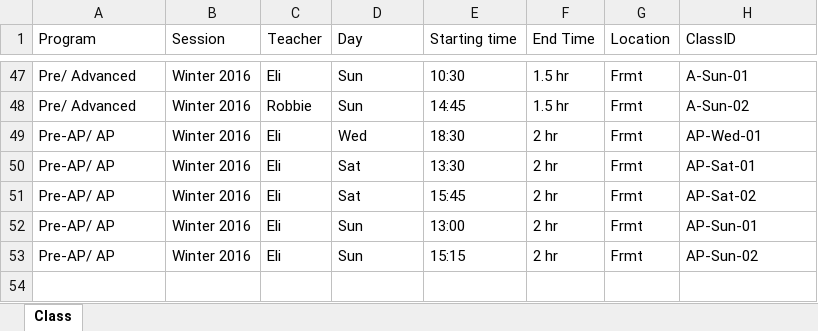
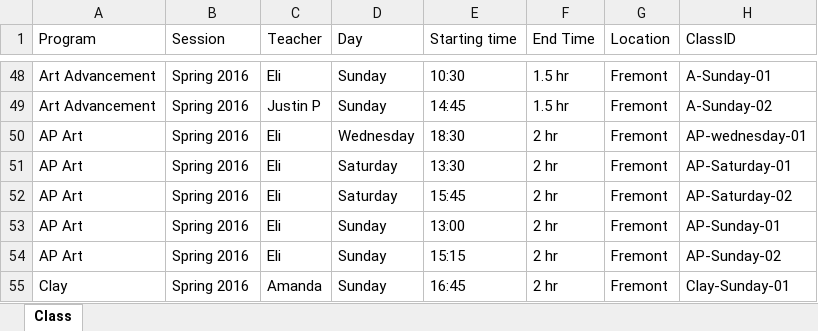
Before and after one commit to lxm218/Edminforce, an Excel workbook: data-transfer/transfer/data/cca/cca-class.xlsx, sheet Class, drawn as a sheet; only a part is shown, gaps mark what is left out; values as stored, in another font and other column widths than the file's, no cell formats; removed rows and columns are numbered as before the commit, all else as after; the diff covers the shown part only; the diff names each change by its address in the sheet, - before the commit and + after, or states it on an @@ line.

```diff
--- a/data-transfer/transfer/data/cca/cca-class.xlsx (sheet Class)
+++ b/data-transfer/transfer/data/cca/cca-class.xlsx (sheet Class)
-A48 (Program): Pre/ Advanced
+A48 (Program): Art Advancement
-B48 (Session): Winter 2016
+B48 (Session): Spring 2016
-D48 (Day): Sun
+D48 (Day): Sunday
-G48 (Location): Frmt
+G48 (Location): Fremont
-H48 (ClassID): A-Sun-01
+H48 (ClassID): A-Sunday-01
-row 48: Pre/ Advanced | Winter 2016 | Robbie | Sun | 14:45 | 1.5 hr | Frmt | A-Sun-02
+row 49: Art Advancement | Spring 2016 | Justin P | Sunday | 14:45 | 1.5 hr | Fremont | A-Sunday-02
-A50:A54 (Program): Pre-AP/ AP
+A50:A54 (Program): AP Art
-B50:B54 (Session): Winter 2016
+B50:B54 (Session): Spring 2016
-D50 (Day): Wed
+D50 (Day): Wednesday
-G50:G54 (Location): Frmt
+G50:G54 (Location): Fremont
-H50 (ClassID): AP-Wed-01
+H50 (ClassID): AP-wednesday-01
-D51:D52 (Day): Sat
+D51:D52 (Day): Saturday
-H51 (ClassID): AP-Sat-01
+H51 (ClassID): AP-Saturday-01
-H52 (ClassID): AP-Sat-02
+H52 (ClassID): AP-Saturday-02
-D53:D54 (Day): Sun
+D53:D54 (Day): Sunday
-H53 (ClassID): AP-Sun-01
+H53 (ClassID): AP-Sunday-01
-H54 (ClassID): AP-Sun-02
+H54 (ClassID): AP-Sunday-02
+row 55: Clay | Spring 2016 | Amanda | Sunday | 16:45 | 2 hr | Fremont | Clay-Sunday-01
```
Also changed, not shown: 12 added rows, 11 removed rows and 172 edited cells elsewhere in this sheet, cell formats, data-transfer/transfer/data/cca/cca-student.xlsx.
